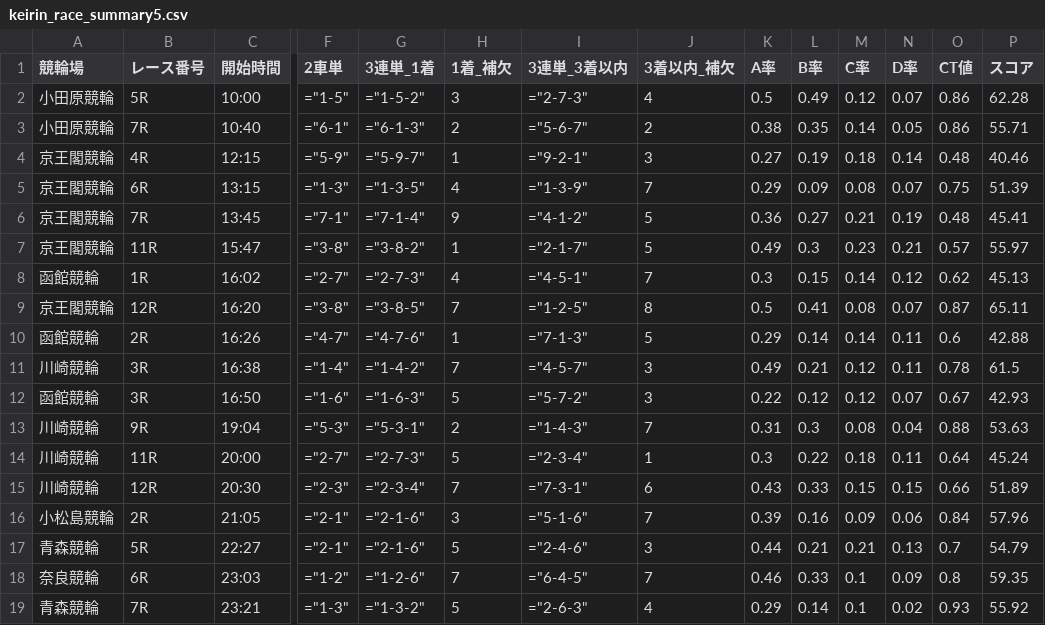
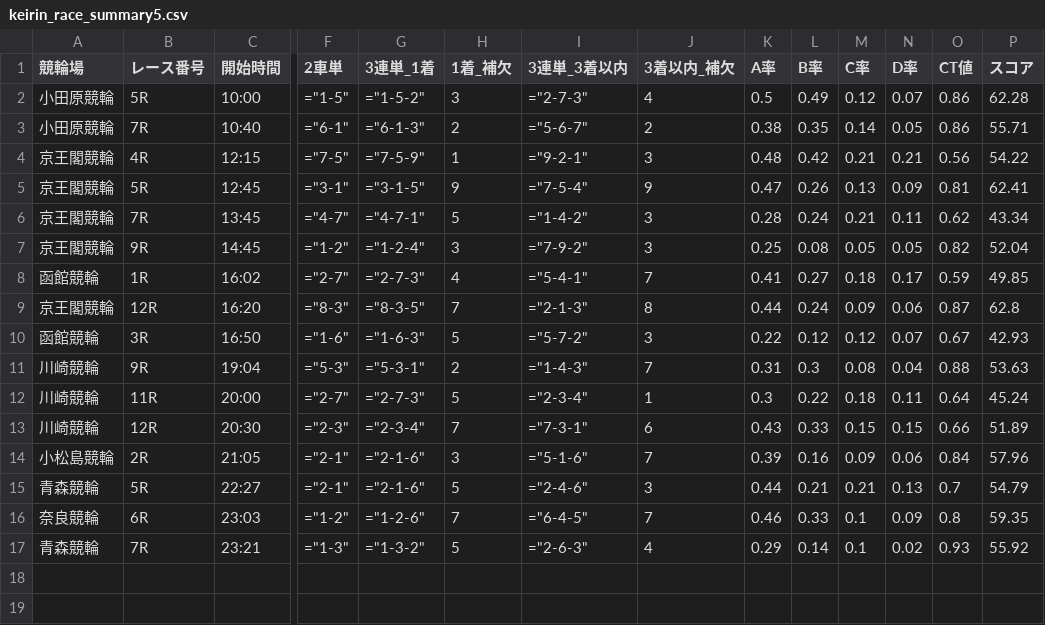
Before and after one commit to ama04149/keirin-ai, a CSV file: keirin_race_summary5.csv, drawn as a sheet; only a part is shown, gaps mark what is left out; removed rows and columns are numbered as before the commit, all else as after; rows hold the shown columns only; the diff names each change by its address in the sheet, - before the commit and + after, or states it on an @@ line.

Commit message:
Data update: 2025-10-05 17:02

```diff
--- a/keirin_race_summary5.csv
+++ b/keirin_race_summary5.csv
-F4 (2車単): ="5-9"
+F4 (2車単): ="7-5"
-G4 (3連単_1着): ="5-9-7"
+G4 (3連単_1着): ="7-5-9"
-K4 (A率): 0.27
+K4 (A率): 0.48
-L4 (B率): 0.19
+L4 (B率): 0.42
-M4 (C率): 0.18
+M4 (C率): 0.21
-N4 (D率): 0.14
+N4 (D率): 0.21
-O4 (CT値): 0.48
+O4 (CT値): 0.56
-P4 (スコア): 40.46
+P4 (スコア): 54.22
-row 5: 京王閣競輪 | 6R | 13:15 | ="1-3" | ="1-3-5" | 4 | ="1-3-9" | 7 | 0.29 | 0.09 | 0.08 | 0.07 | 0.75 | 51.39
+row 5: 京王閣競輪 | 5R | 12:45 | ="3-1" | ="3-1-5" | 9 | ="7-5-4" | 9 | 0.47 | 0.26 | 0.13 | 0.09 | 0.81 | 62.41
-F6 (2車単): ="7-1"
+F6 (2車単): ="4-7"
-G6 (3連単_1着): ="7-1-4"
+G6 (3連単_1着): ="4-7-1"
-H6 (1着_補欠): 9
+H6 (1着_補欠): 5
-I6 (3連単_3着以内): ="4-1-2"
+I6 (3連単_3着以内): ="1-4-2"
-J6 (3着以内_補欠): 5
+J6 (3着以内_補欠): 3
-K6 (A率): 0.36
+K6 (A率): 0.28
-L6 (B率): 0.27
+L6 (B率): 0.24
-N6 (D率): 0.19
+N6 (D率): 0.11
-O6 (CT値): 0.48
+O6 (CT値): 0.62
-P6 (スコア): 45.41
+P6 (スコア): 43.34
-row 7: 京王閣競輪 | 11R | 15:47 | ="3-8" | ="3-8-2" | 1 | ="2-1-7" | 5 | 0.49 | 0.3 | 0.23 | 0.21 | 0.57 | 55.97
+row 7: 京王閣競輪 | 9R | 14:45 | ="1-2" | ="1-2-4" | 3 | ="7-9-2" | 3 | 0.25 | 0.08 | 0.05 | 0.05 | 0.82 | 52.04
-I8 (3連単_3着以内): ="4-5-1"
+I8 (3連単_3着以内): ="5-4-1"
-K8 (A率): 0.3
+K8 (A率): 0.41
-L8 (B率): 0.15
+L8 (B率): 0.27
-M8 (C率): 0.14
+M8 (C率): 0.18
-N8 (D率): 0.12
+N8 (D率): 0.17
-O8 (CT値): 0.62
+O8 (CT値): 0.59
-P8 (スコア): 45.13
+P8 (スコア): 49.85
-F9 (2車単): ="3-8"
+F9 (2車単): ="8-3"
-G9 (3連単_1着): ="3-8-5"
+G9 (3連単_1着): ="8-3-5"
-I9 (3連単_3着以内): ="1-2-5"
+I9 (3連単_3着以内): ="2-1-3"
-K9 (A率): 0.5
+K9 (A率): 0.44
-L9 (B率): 0.41
+L9 (B率): 0.24
-M9 (C率): 0.08
+M9 (C率): 0.09
-N9 (D率): 0.07
+N9 (D率): 0.06
-P9 (スコア): 65.11
+P9 (スコア): 62.8
-row 10: 函館競輪 | 2R | 16:26 | ="4-7" | ="4-7-6" | 1 | ="7-1-3" | 5 | 0.29 | 0.14 | 0.14 | 0.11 | 0.6 | 42.88
-row 11: 川崎競輪 | 3R | 16:38 | ="1-4" | ="1-4-2" | 7 | ="4-5-7" | 3 | 0.49 | 0.21 | 0.12 | 0.11 | 0.78 | 61.5
```
Also changed, not shown: keirin_race_summary.csv, keirin_race_summary2.csv, 1 other file.
